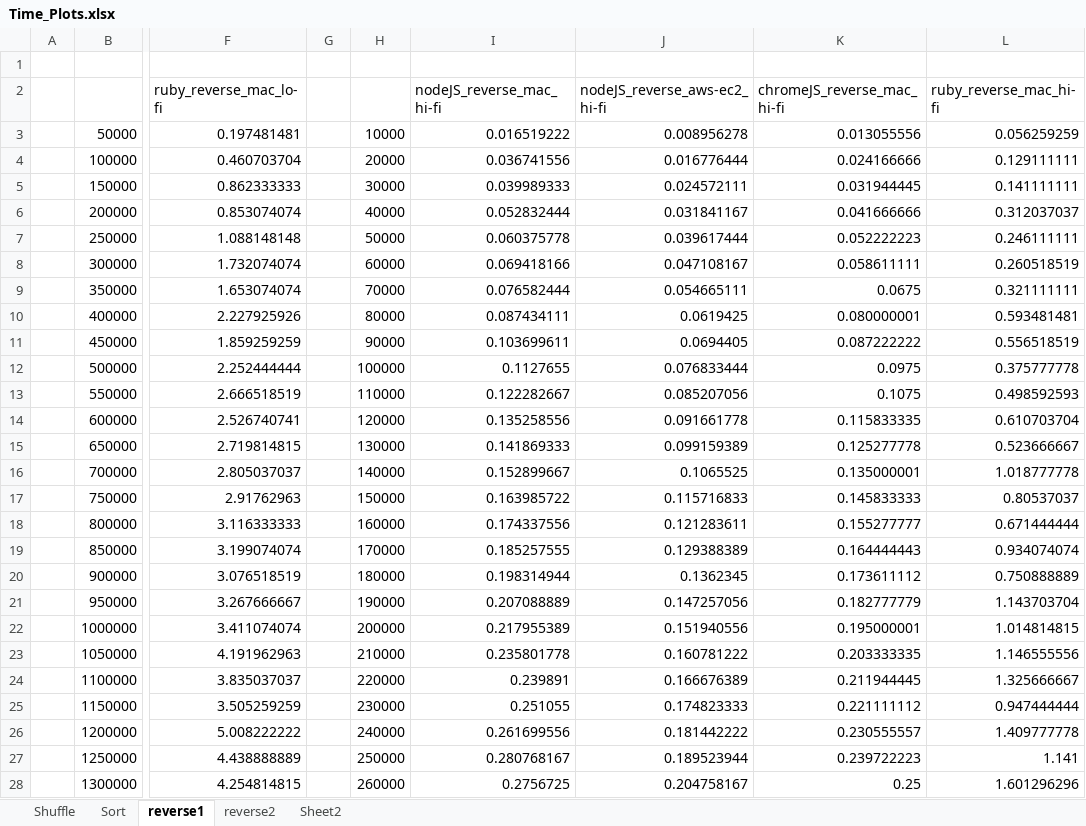
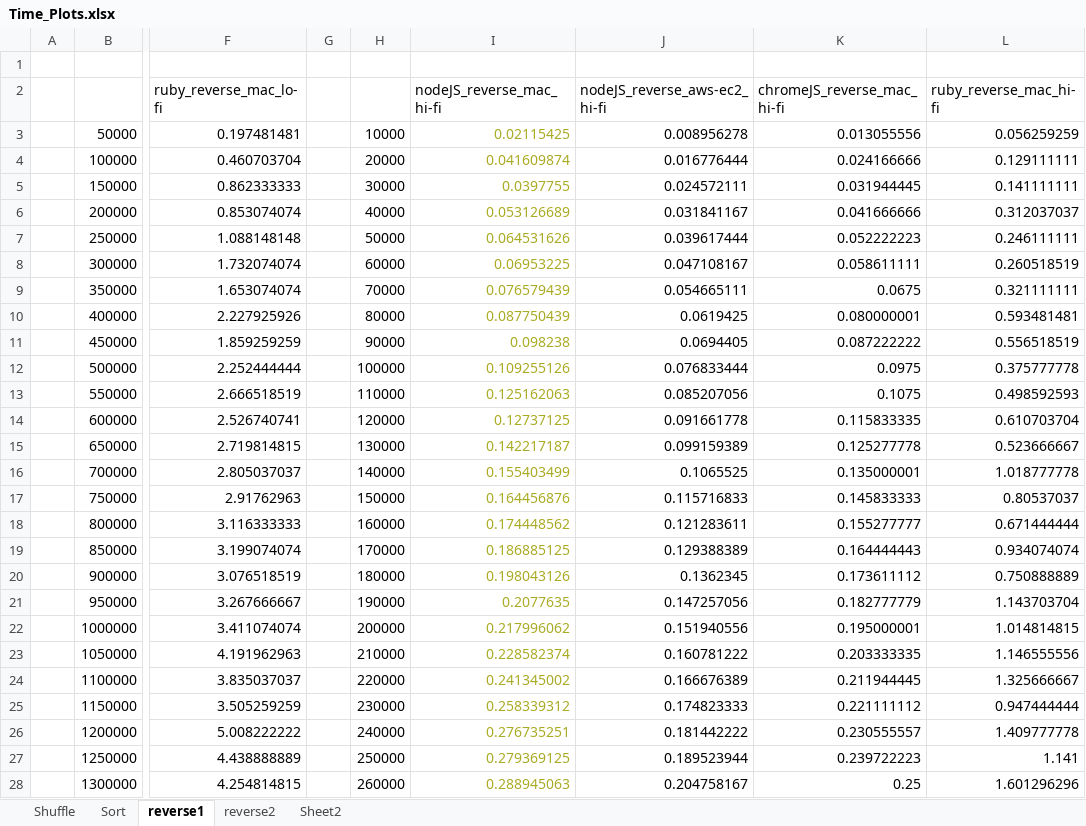
Before and after one commit to ajbacon/algorithm_complexity, an Excel workbook: Time_Plots.xlsx, sheet reverse1, drawn as a sheet; only a part is shown, gaps mark what is left out; values as stored, in another font and other column widths than the file's, no borders; charts and pictures not drawn; the diff covers the shown part only; the diff names each change by its address in the sheet, - before the commit and + after, or states it on an @@ line.

```diff
--- a/Time_Plots.xlsx (sheet reverse1)
+++ b/Time_Plots.xlsx (sheet reverse1)
-I3 (nodeJS_reverse_mac_hi-fi): 0.016519222
+I3 (nodeJS_reverse_mac_hi-fi): 0.02115425
-I3:I28 text colour: black
+I3:I28 text colour: #AAAB25
-I4 (nodeJS_reverse_mac_hi-fi): 0.036741556
+I4 (nodeJS_reverse_mac_hi-fi): 0.041609874
-I5 (nodeJS_reverse_mac_hi-fi): 0.039989333
+I5 (nodeJS_reverse_mac_hi-fi): 0.0397755
-I6 (nodeJS_reverse_mac_hi-fi): 0.052832444
+I6 (nodeJS_reverse_mac_hi-fi): 0.053126689
-I7 (nodeJS_reverse_mac_hi-fi): 0.060375778
+I7 (nodeJS_reverse_mac_hi-fi): 0.064531626
-I8 (nodeJS_reverse_mac_hi-fi): 0.069418166
+I8 (nodeJS_reverse_mac_hi-fi): 0.06953225
-I9 (nodeJS_reverse_mac_hi-fi): 0.076582444
+I9 (nodeJS_reverse_mac_hi-fi): 0.076579439
-I10 (nodeJS_reverse_mac_hi-fi): 0.087434111
+I10 (nodeJS_reverse_mac_hi-fi): 0.087750439
-I11 (nodeJS_reverse_mac_hi-fi): 0.103699611
+I11 (nodeJS_reverse_mac_hi-fi): 0.098238
-I12 (nodeJS_reverse_mac_hi-fi): 0.1127655
+I12 (nodeJS_reverse_mac_hi-fi): 0.109255126
-I13 (nodeJS_reverse_mac_hi-fi): 0.122282667
+I13 (nodeJS_reverse_mac_hi-fi): 0.125162063
-I14 (nodeJS_reverse_mac_hi-fi): 0.135258556
+I14 (nodeJS_reverse_mac_hi-fi): 0.12737125
-I15 (nodeJS_reverse_mac_hi-fi): 0.141869333
+I15 (nodeJS_reverse_mac_hi-fi): 0.142217187
-I16 (nodeJS_reverse_mac_hi-fi): 0.152899667
+I16 (nodeJS_reverse_mac_hi-fi): 0.155403499
-I17 (nodeJS_reverse_mac_hi-fi): 0.163985722
+I17 (nodeJS_reverse_mac_hi-fi): 0.164456876
-I18 (nodeJS_reverse_mac_hi-fi): 0.174337556
+I18 (nodeJS_reverse_mac_hi-fi): 0.174448562
-I19 (nodeJS_reverse_mac_hi-fi): 0.185257555
+I19 (nodeJS_reverse_mac_hi-fi): 0.186885125
-I20 (nodeJS_reverse_mac_hi-fi): 0.198314944
+I20 (nodeJS_reverse_mac_hi-fi): 0.198043126
-I21 (nodeJS_reverse_mac_hi-fi): 0.207088889
+I21 (nodeJS_reverse_mac_hi-fi): 0.2077635
-I22 (nodeJS_reverse_mac_hi-fi): 0.217955389
+I22 (nodeJS_reverse_mac_hi-fi): 0.217996062
-I23 (nodeJS_reverse_mac_hi-fi): 0.235801778
+I23 (nodeJS_reverse_mac_hi-fi): 0.228582374
-I24 (nodeJS_reverse_mac_hi-fi): 0.239891
+I24 (nodeJS_reverse_mac_hi-fi): 0.241345002
-I25 (nodeJS_reverse_mac_hi-fi): 0.251055
+I25 (nodeJS_reverse_mac_hi-fi): 0.258339312
-I26 (nodeJS_reverse_mac_hi-fi): 0.261699556
+I26 (nodeJS_reverse_mac_hi-fi): 0.276735251
-I27 (nodeJS_reverse_mac_hi-fi): 0.280768167
+I27 (nodeJS_reverse_mac_hi-fi): 0.279369125
-I28 (nodeJS_reverse_mac_hi-fi): 0.2756725
+I28 (nodeJS_reverse_mac_hi-fi): 0.288945063
```
Also changed, not shown: 124 edited cells and cell formats elsewhere in this sheet, sheet reverse2, charts or pictures, 4 other files.
